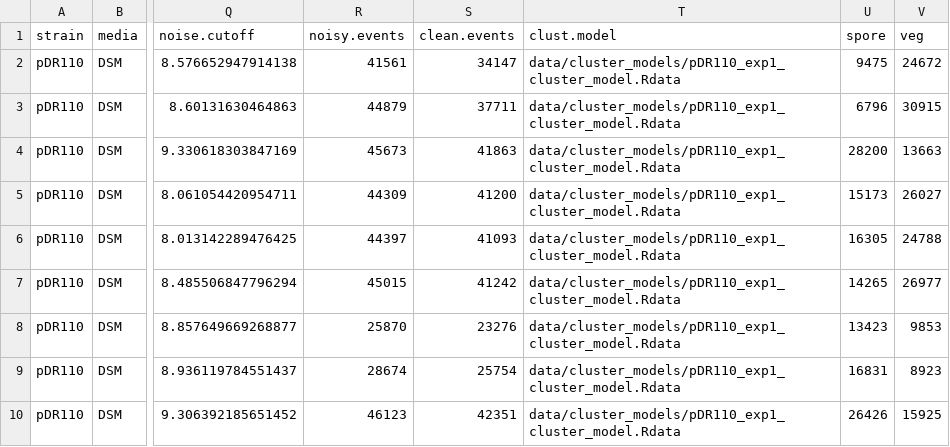
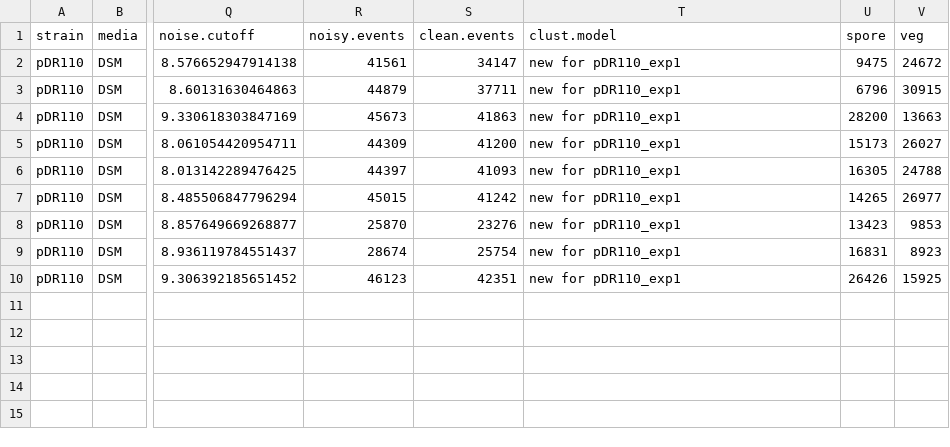
Before and after one commit to LennonLab/sigma-spore-phage-flow, a CSV file: data/output/exp1/pDR110_DSM_xIPTG_x100.csv, drawn as a sheet; only a part is shown, gaps mark what is left out; the diff names each change by its address in the sheet, - before the commit and + after, or states it on an @@ line.

```diff
--- a/data/output/exp1/pDR110_DSM_xIPTG_x100.csv
+++ b/data/output/exp1/pDR110_DSM_xIPTG_x100.csv
-T2:T10 (clust.model): data/cluster_models/pDR110_exp1_cluster_model.Rdata
+T2:T10 (clust.model): new for pDR110_exp1
```
Also changed, not shown: data/output/exp2/Goe3_DSM_xIPTG_x100.csv, data/output/exp2/SP10_DSM_xIPTG_x100.csv, 5 other files.
